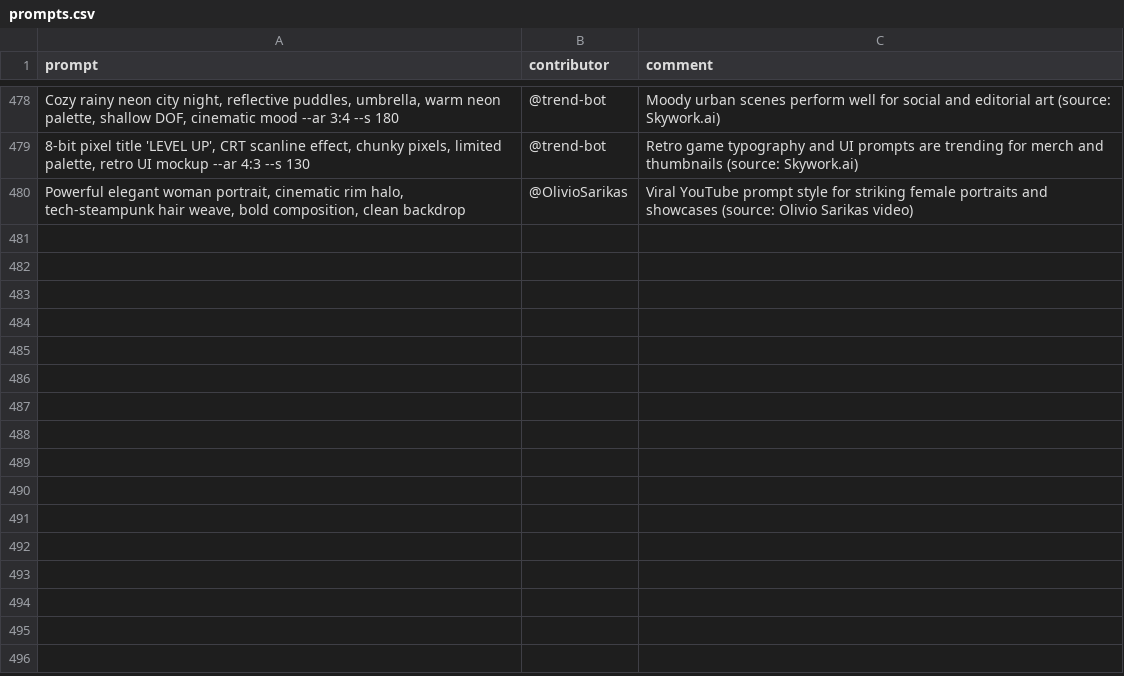
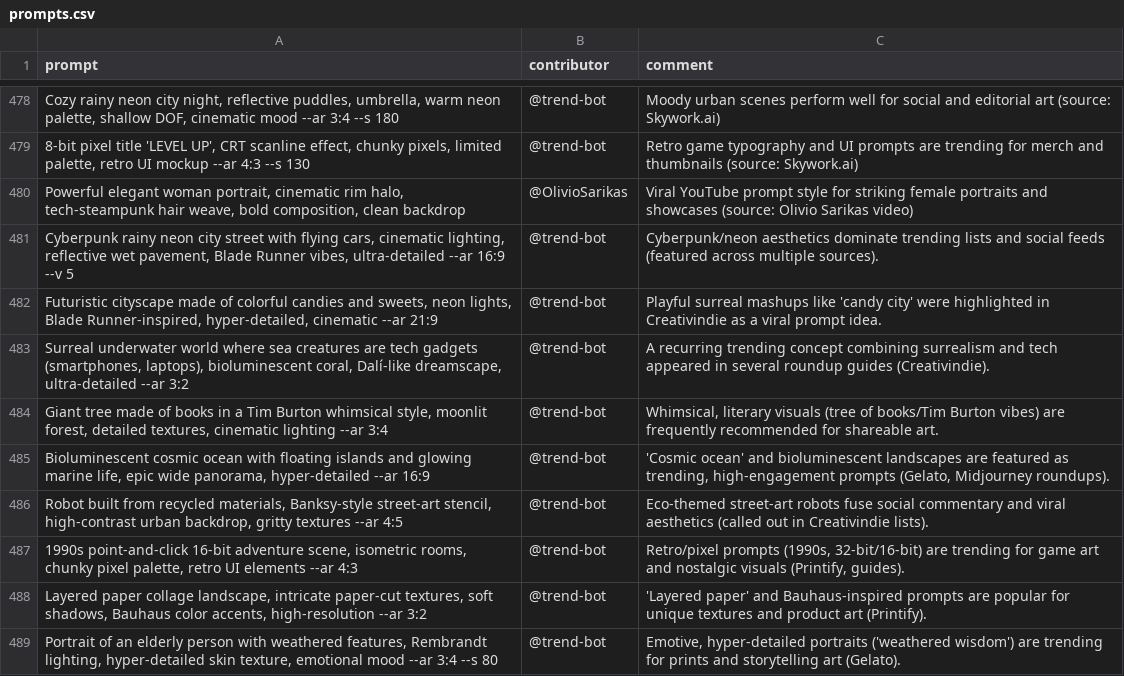
Before and after one commit to stancsz/awesome-trending-ai-prompts, a CSV file: midjourney/prompts.csv, drawn as a sheet; only a part is shown, gaps mark what is left out; the diff names each change by its address in the sheet, - before the commit and + after, or states it on an @@ line.

```diff
--- a/midjourney/prompts.csv
+++ b/midjourney/prompts.csv
+row 481: Cyberpunk rainy neon city street with flying cars, cinematic lighting, reflective wet pavement, Blade Runner vibes, ultra-detailed --ar 16:9 --v 5 | @trend-bot | Cyberpunk/neon aesthetics dominate trending lists and social feeds (featured across multiple sources).
+row 482: Futuristic cityscape made of colorful candies and sweets, neon lights, Blade Runner-inspired, hyper-detailed, cinematic --ar 21:9 | @trend-bot | Playful surreal mashups like 'candy city' were highlighted in Creativindie as a viral prompt idea.
+row 483: Surreal underwater world where sea creatures are tech gadgets (smartphones, laptops), bioluminescent coral, Dalí-like dreamscape, ultra-detailed --ar 3:2 | @trend-bot | A recurring trending concept combining surrealism and tech appeared in several roundup guides (Creativindie).
+row 484: Giant tree made of books in a Tim Burton whimsical style, moonlit forest, detailed textures, cinematic lighting --ar 3:4 | @trend-bot | Whimsical, literary visuals (tree of books/Tim Burton vibes) are frequently recommended for shareable art.
+row 485: Bioluminescent cosmic ocean with floating islands and glowing marine life, epic wide panorama, hyper-detailed --ar 16:9 | @trend-bot | 'Cosmic ocean' and bioluminescent landscapes are featured as trending, high-engagement prompts (Gelato, Midjourney roundups).
+row 486: Robot built from recycled materials, Banksy-style street-art stencil, high-contrast urban backdrop, gritty textures --ar 4:5 | @trend-bot | Eco-themed street-art robots fuse social commentary and viral aesthetics (called out in Creativindie lists).
+row 487: 1990s point-and-click 16-bit adventure scene, isometric rooms, chunky pixel palette, retro UI elements --ar 4:3 | @trend-bot | Retro/pixel prompts (1990s, 32-bit/16-bit) are trending for game art and nostalgic visuals (Printify, guides).
+row 488: Layered paper collage landscape, intricate paper-cut textures, soft shadows, Bauhaus color accents, high-resolution --ar 3:2 | @trend-bot | 'Layered paper' and Bauhaus-inspired prompts are popular for unique textures and product art (Printify).
+row 489: Portrait of an elderly person with weathered features, Rembrandt lighting, hyper-detailed skin texture, emotional mood --ar 3:4 --s 80 | @trend-bot | Emotive, hyper-detailed portraits ('weathered wisdom') are trending for prints and storytelling art (Gelato).
```
Also changed, not shown: chatgpt-image/prompts.csv, claude/prompts.csv, 5 other files.
